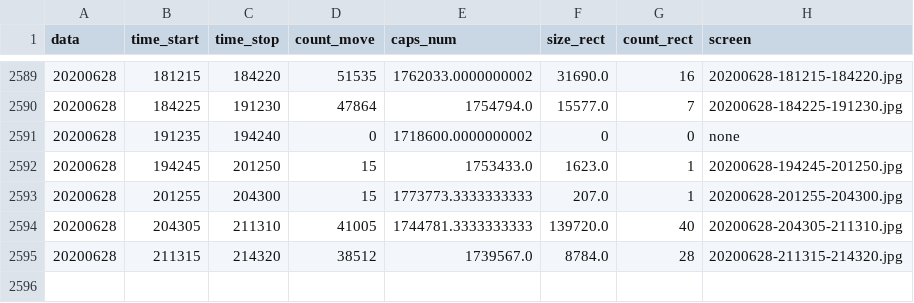
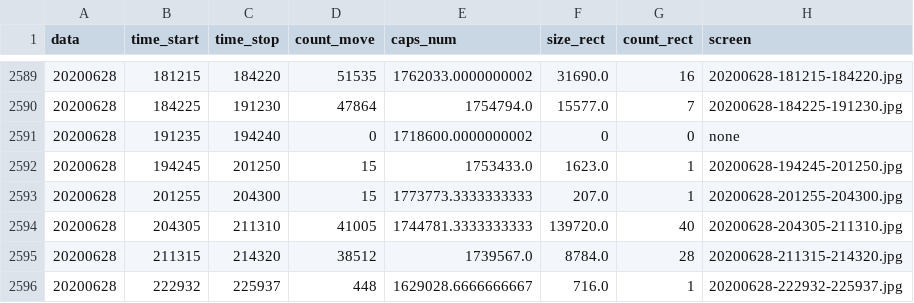
Before and after one commit to va1entei/puszcza_cam1, a CSV file: insec/names.csv, drawn as a sheet; only a part is shown, gaps mark what is left out.

```diff
--- a/insec/names.csv
+++ b/insec/names.csv
@@ -2595 +2595,2 @@ data,time_start,time_stop,count_move,caps_num,size_rect,count_rect,screen
 20200628,211315,214320,38512,1739567.0,8784.0,28,20200628-211315-214320.jpg
+20200628,222932,225937,448,1629028.6666666667,716.0,1,20200628-222932-225937.jpg
```
Also changed, not shown: 3 other files.
